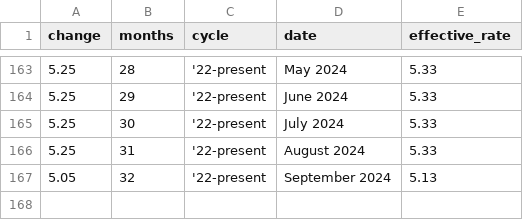
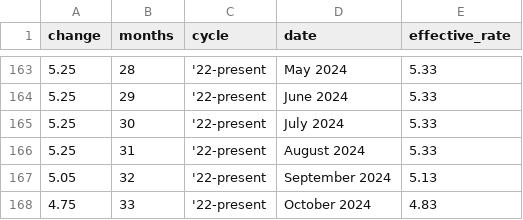
Before and after one commit to ONEcampaign/interest_rates, a CSV file: fed_rate_hikes.csv, drawn as a sheet; only a part is shown, gaps mark what is left out.

```diff
--- a/fed_rate_hikes.csv
+++ b/fed_rate_hikes.csv
@@ -167 +167,2 @@ change,months,cycle,date,effective_rate
 5.05,32,'22-present,September 2024,5.13
+4.75,33,'22-present,October 2024,4.83
```
Also changed, not shown: fed_rate_hikes_wide_flourish_chart.csv.
